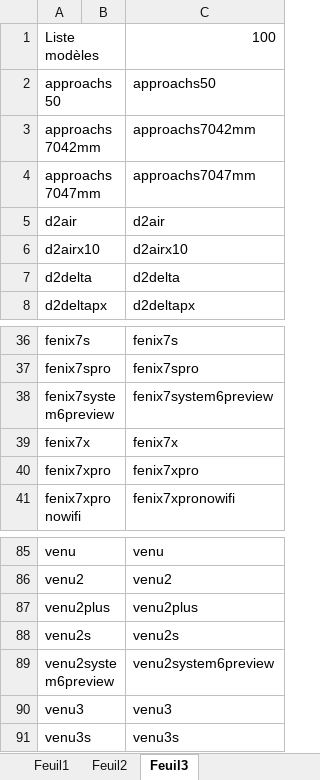
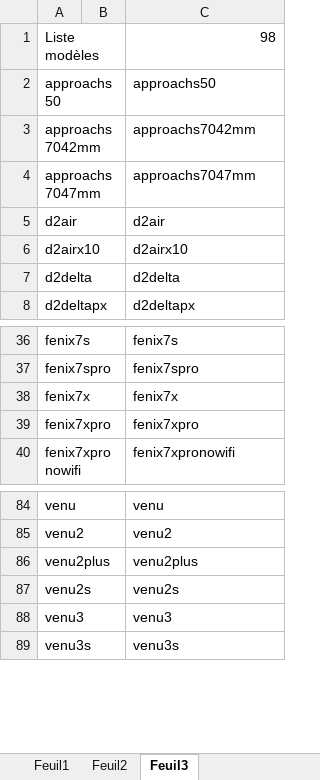
Before and after one commit to dududu13/Garmin-GlycemieWatchWithGraph2, an Excel workbook: Modèles.xlsx, sheet Feuil3, drawn as a sheet; only a part is shown, gaps mark what is left out; values as stored, in another font and other column widths than the file's, no borders; the diff names each change by its address in the sheet, - before the commit and + after, or states it on an @@ line.

```diff
--- a/Modèles.xlsx (sheet Feuil3)
+++ b/Modèles.xlsx (sheet Feuil3)
-C1: 100
+C1: 98
-row 38: fenix7system6preview |  | fenix7system6preview
-row 89: venu2system6preview |  | venu2system6preview
```
Also changed, not shown: sheet Feuil1, formulas that keep their value, 5 other files.
